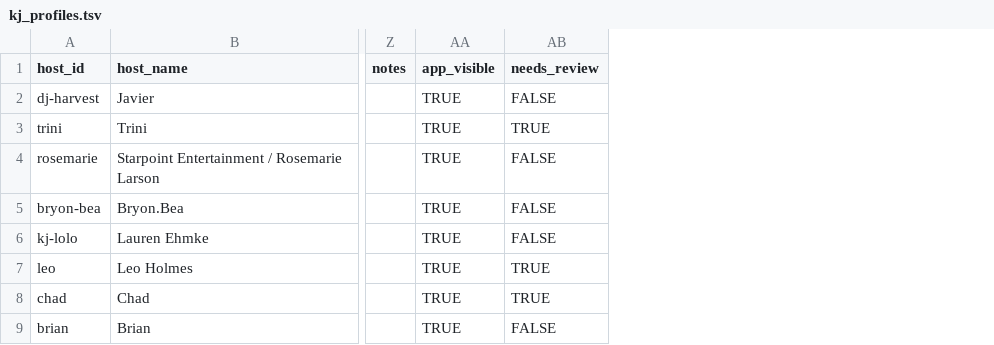
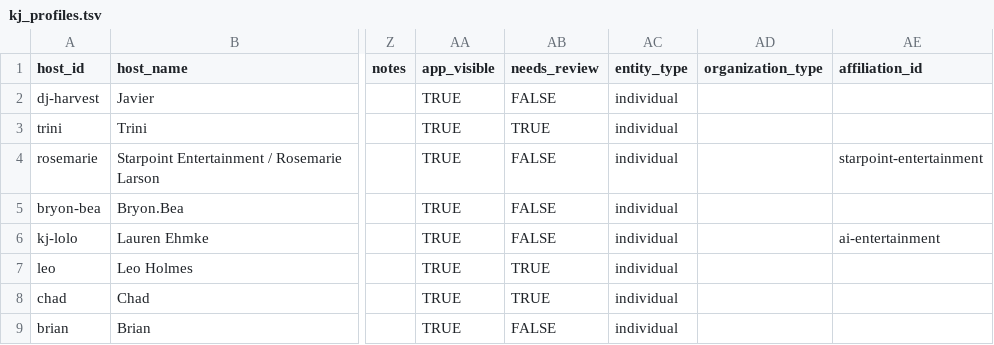
Before and after one commit to whiteinkcreates/singhub, a TSV file: public/data/kj_profiles.tsv, drawn as a sheet; only a part is shown, gaps mark what is left out; the diff covers the shown part only; the diff names each change by its address in the sheet, - before the commit and + after, or states it on an @@ line.

Commit message:
Add KJ organizations, affiliations, and KJ Smash portrait
Adds host organization categories and affiliation links, seeds current KJ groups, normalizes Almost Famous Entertainment, and adds the supplied KJ Smash profile portrait.

```diff
--- a/public/data/kj_profiles.tsv
+++ b/public/data/kj_profiles.tsv
+column AC (entity_type), rows 2-9: all individual
+column AD (organization_type), empty
+column AE (affiliation_id), rows 4-6: starpoint-entertainment |  | ai-entertainment
```
Also changed, not shown: 5 added rows and 10 edited cells elsewhere in this file, public/data/events_by_night.tsv, 8 other files.
